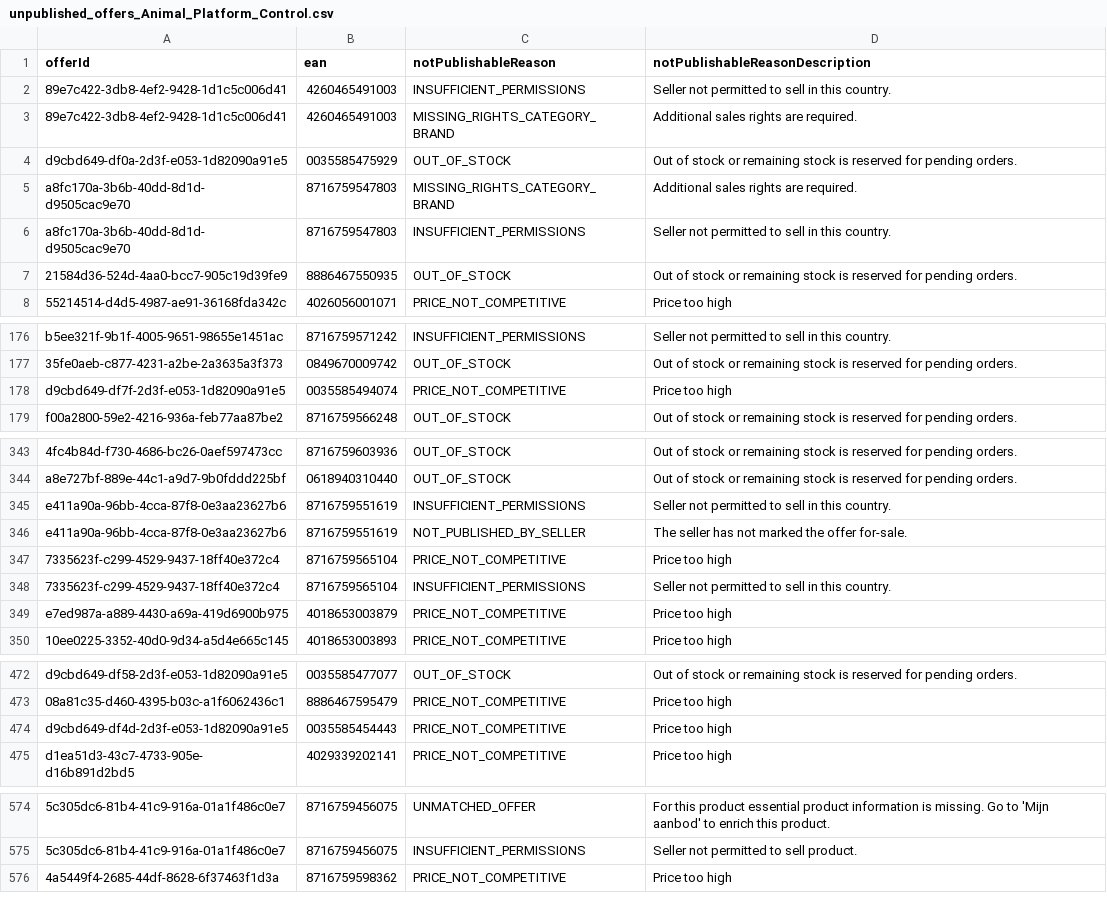
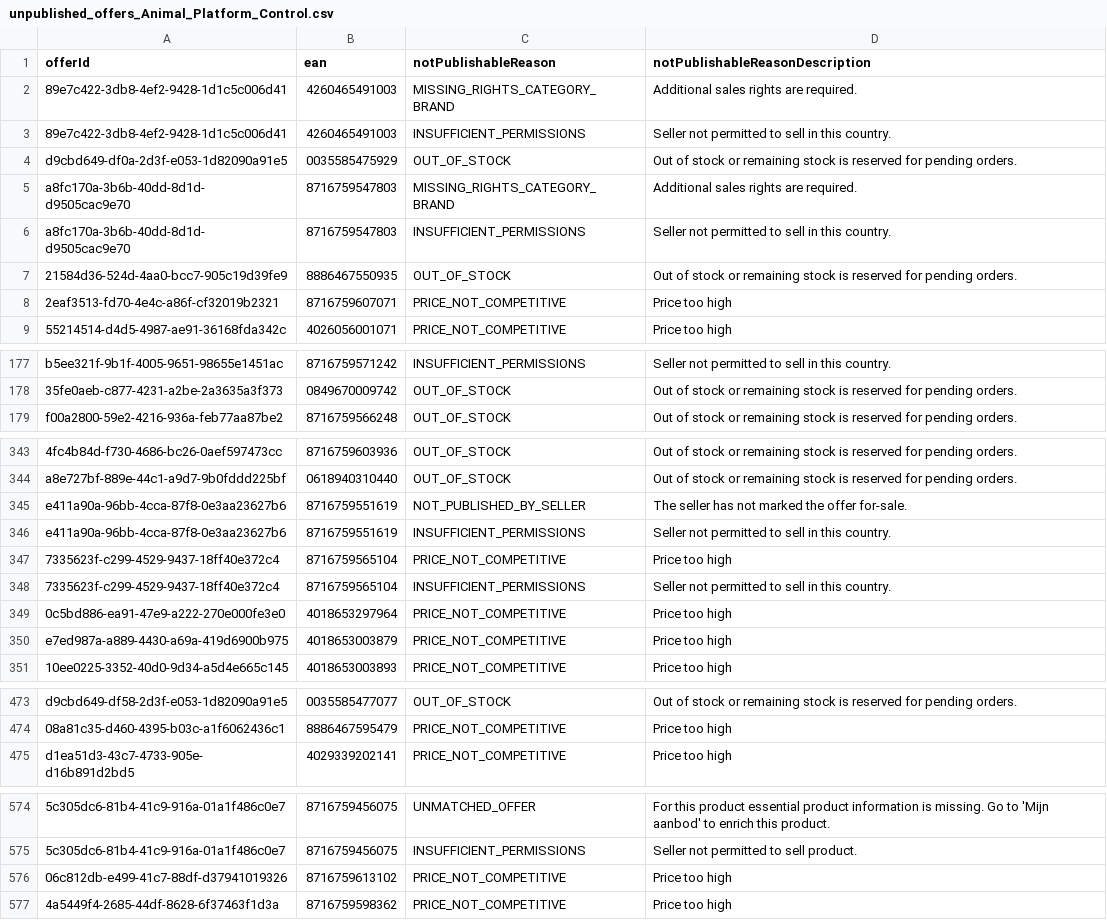
Before and after one commit to semjanssen98/unpublished_offers, a CSV file: unpublished_offers_Animal_Platform_Control.csv, drawn as a sheet; only a part is shown, gaps mark what is left out; removed rows and columns are numbered as before the commit, all else as after; the diff covers the shown part only; the diff names each change by its address in the sheet, - before the commit and + after, or states it on an @@ line.

Commit message:
Update CSV files

```diff
--- a/unpublished_offers_Animal_Platform_Control.csv
+++ b/unpublished_offers_Animal_Platform_Control.csv
@@ row 3 moved to row 2: 89e7c422-3db8-4ef2-9428-1d1c5c006d41 @@
+row 8: 2eaf3513-fd70-4e4c-a86f-cf32019b2321 | 8716759607071 | PRICE_NOT_COMPETITIVE | Price too high
-row 178: d9cbd649-df7f-2d3f-e053-1d82090a91e5 | 0035585494074 | PRICE_NOT_COMPETITIVE | Price too high
@@ row 346 moved to row 345: e411a90a-96bb-4cca-87f8-0e3aa23627b6 @@
+row 349: 0c5bd886-ea91-47e9-a222-270e000fe3e0 | 4018653297964 | PRICE_NOT_COMPETITIVE | Price too high
-row 474: d9cbd649-df4d-2d3f-e053-1d82090a91e5 | 0035585454443 | PRICE_NOT_COMPETITIVE | Price too high
+row 576: 06c812db-e499-41c7-88df-d37941019326 | 8716759613102 | PRICE_NOT_COMPETITIVE | Price too high
```
Also changed, not shown: 1 added row and 30 moved rows elsewhere in this file.
